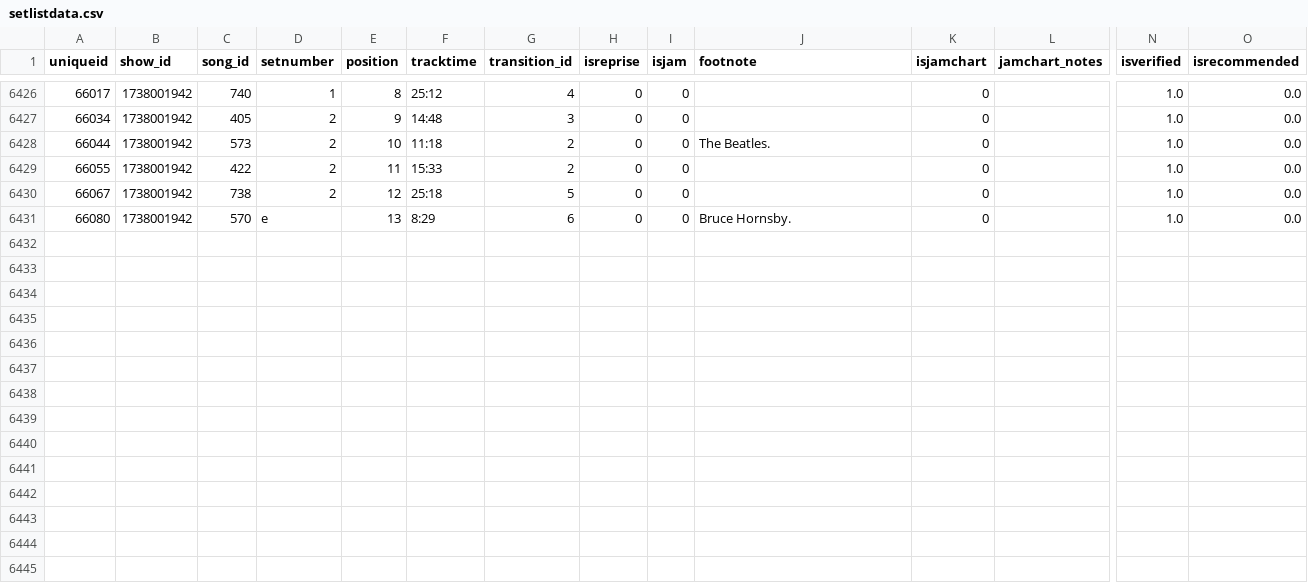
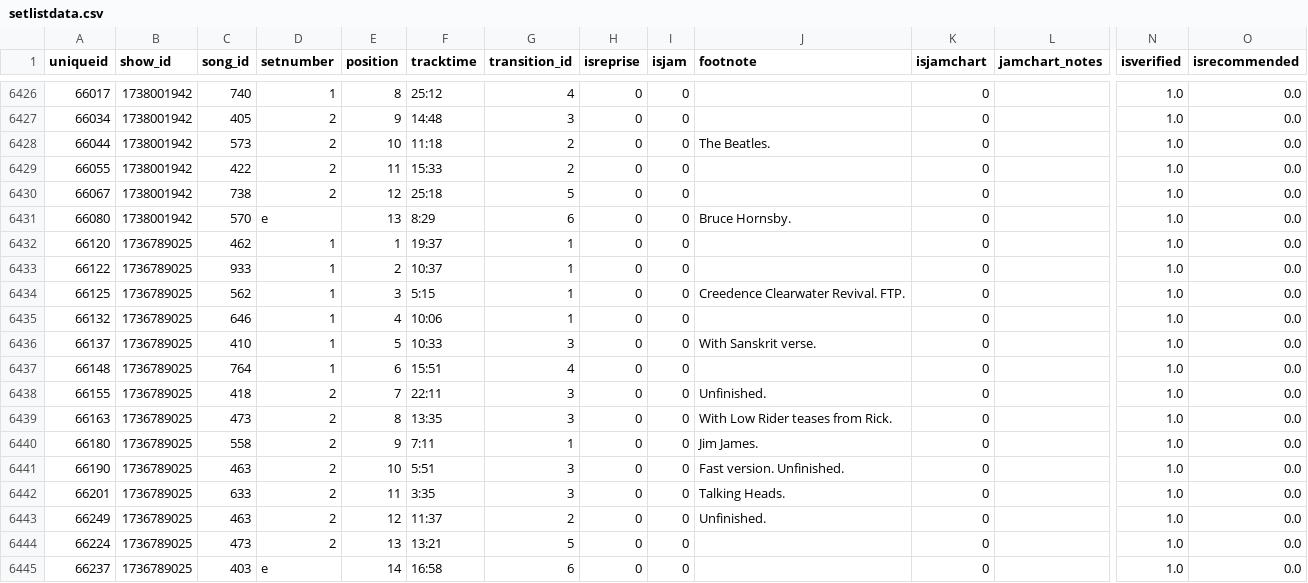
Before and after one commit to connorkitchings/Concerts, a CSV file: Data/Goose/From Web/setlistdata.csv, drawn as a sheet; only a part is shown, gaps mark what is left out; rows hold the shown columns only; the diff names each change by its address in the sheet, - before the commit and + after, or states it on an @@ line.

```diff
--- a/Data/Goose/From Web/setlistdata.csv
+++ b/Data/Goose/From Web/setlistdata.csv
+row 6432: 66120 | 1736789025 | 462 | 1 | 1 | 19:37 | 1 | 0 | 0 |  | 0 |  | 1.0 | 0.0
+row 6433: 66122 | 1736789025 | 933 | 1 | 2 | 10:37 | 1 | 0 | 0 |  | 0 |  | 1.0 | 0.0
+row 6434: 66125 | 1736789025 | 562 | 1 | 3 | 5:15 | 1 | 0 | 0 | Creedence Clearwater Revival. FTP. | 0 |  | 1.0 | 0.0
+row 6435: 66132 | 1736789025 | 646 | 1 | 4 | 10:06 | 1 | 0 | 0 |  | 0 |  | 1.0 | 0.0
+row 6436: 66137 | 1736789025 | 410 | 1 | 5 | 10:33 | 3 | 0 | 0 | With Sanskrit verse. | 0 |  | 1.0 | 0.0
+row 6437: 66148 | 1736789025 | 764 | 1 | 6 | 15:51 | 4 | 0 | 0 |  | 0 |  | 1.0 | 0.0
+row 6438: 66155 | 1736789025 | 418 | 2 | 7 | 22:11 | 3 | 0 | 0 | Unfinished. | 0 |  | 1.0 | 0.0
+row 6439: 66163 | 1736789025 | 473 | 2 | 8 | 13:35 | 3 | 0 | 0 | With Low Rider teases from Rick. | 0 |  | 1.0 | 0.0
+row 6440: 66180 | 1736789025 | 558 | 2 | 9 | 7:11 | 1 | 0 | 0 | Jim James. | 0 |  | 1.0 | 0.0
+row 6441: 66190 | 1736789025 | 463 | 2 | 10 | 5:51 | 3 | 0 | 0 | Fast version. Unfinished. | 0 |  | 1.0 | 0.0
+row 6442: 66201 | 1736789025 | 633 | 2 | 11 | 3:35 | 3 | 0 | 0 | Talking Heads. | 0 |  | 1.0 | 0.0
+row 6443: 66249 | 1736789025 | 463 | 2 | 12 | 11:37 | 2 | 0 | 0 | Unfinished. | 0 |  | 1.0 | 0.0
+row 6444: 66224 | 1736789025 | 473 | 2 | 13 | 13:21 | 5 | 0 | 0 |  | 0 |  | 1.0 | 0.0
+row 6445: 66237 | 1736789025 | 403 | e | 14 | 16:58 | 6 | 0 | 0 |  | 0 |  | 1.0 | 0.0
```
Also changed, not shown: Data/Goose/From Web/showdata.csv, Data/Goose/From Web/songdata.csv, 8 other files.
